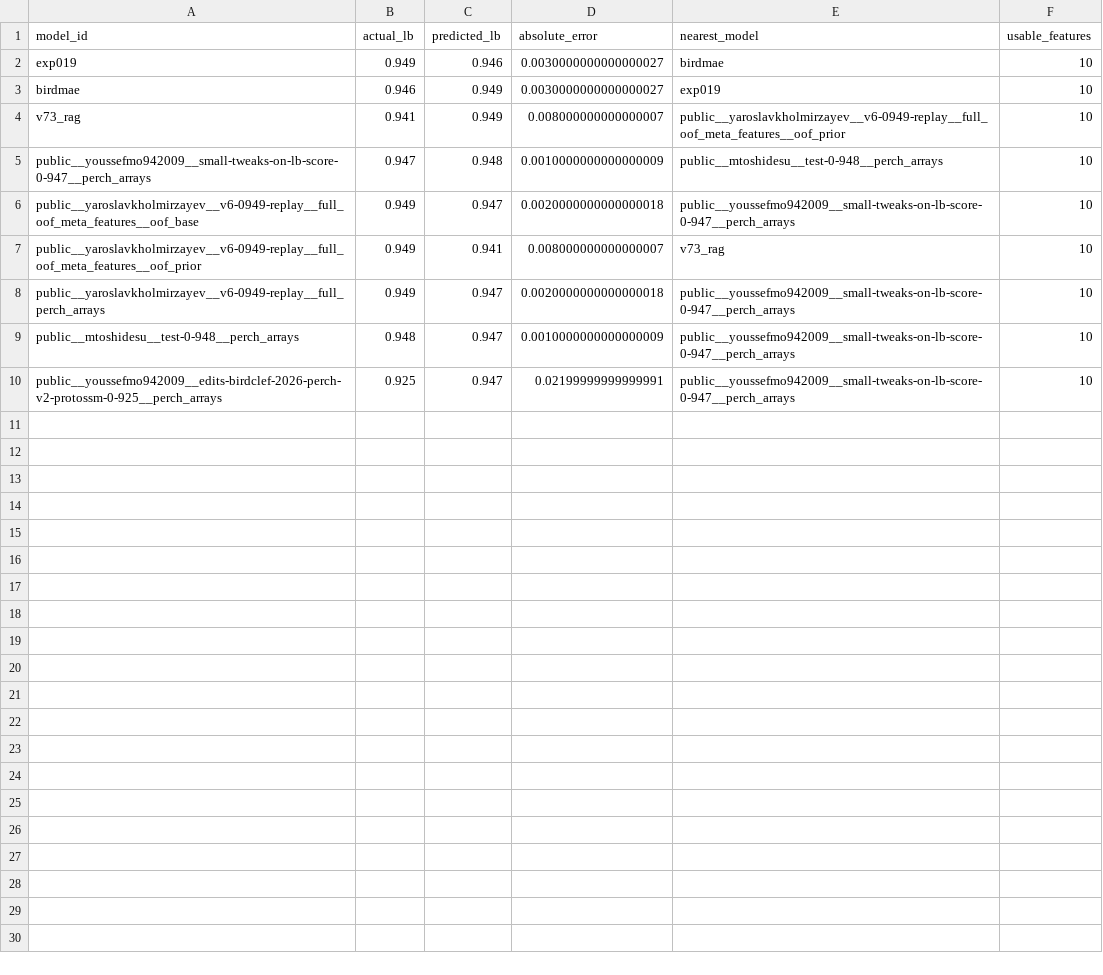
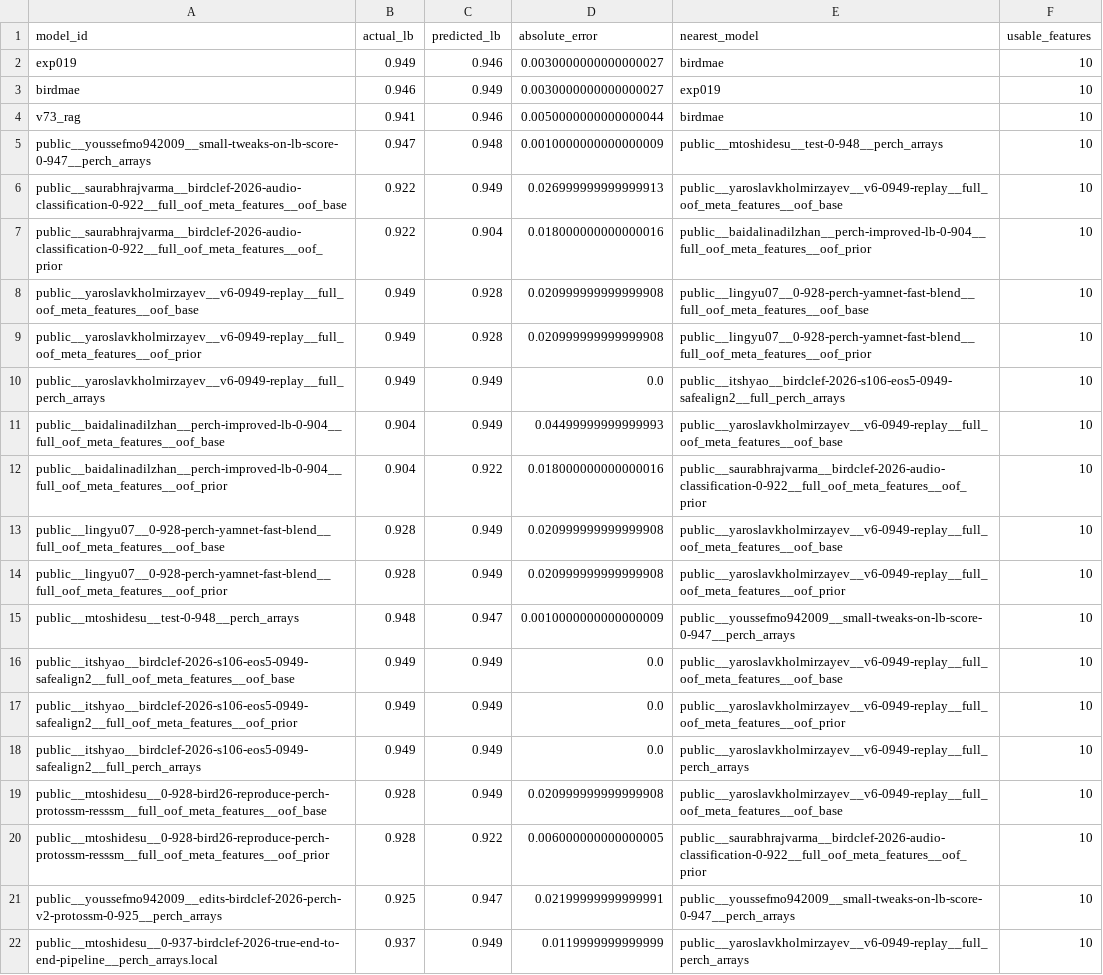
Before and after one commit to diaakh/opencode, a CSV file: birdclef-2026/analysis/model_zoo_transfer/model_zoo_leave_one_out.csv, drawn as a sheet.

```diff
--- a/birdclef-2026/analysis/model_zoo_transfer/model_zoo_leave_one_out.csv
+++ b/birdclef-2026/analysis/model_zoo_transfer/model_zoo_leave_one_out.csv
@@ -3,8 +3,20 @@ exp019,0.949,0.946,0.0030000000000000027,birdmae,10
 birdmae,0.946,0.949,0.0030000000000000027,exp019,10
-v73_rag,0.941,0.949,0.008000000000000007,public__yaroslavkholmirzayev__v6-0949-replay__full_oof_meta_features__oof_prior,10
+v73_rag,0.941,0.946,0.0050000000000000044,birdmae,10
 public__youssefmo942009__small-tweaks-on-lb-score-0-947__perch_arrays,0.947,0.948,0.0010000000000000009,public__mtoshidesu__test-0-948__perch_arrays,10
-public__yaroslavkholmirzayev__v6-0949-replay__full_oof_meta_features__oof_base,0.949,0.947,0.0020000000000000018,public__youssefmo942009__small-tweaks-on-lb-score-0-947__perch_arrays,10
-public__yaroslavkholmirzayev__v6-0949-replay__full_oof_meta_features__oof_prior,0.949,0.941,0.008000000000000007,v73_rag,10
-public__yaroslavkholmirzayev__v6-0949-replay__full_perch_arrays,0.949,0.947,0.0020000000000000018,public__youssefmo942009__small-tweaks-on-lb-score-0-947__perch_arrays,10
+public__saurabhrajvarma__birdclef-2026-audio-classification-0-922__full_oof_meta_features__oof_base,0.922,0.949,0.026999999999999913,public__yaroslavkholmirzayev__v6-0949-replay__full_oof_meta_features__oof_base,10
+public__saurabhrajvarma__birdclef-2026-audio-classification-0-922__full_oof_meta_features__oof_prior,0.922,0.904,0.018000000000000016,public__baidalinadilzhan__perch-improved-lb-0-904__full_oof_meta_features__oof_prior,10
+public__yaroslavkholmirzayev__v6-0949-replay__full_oof_meta_features__oof_base,0.949,0.928,0.020999999999999908,public__lingyu07__0-928-perch-yamnet-fast-blend__full_oof_meta_features__oof_base,10
+public__yaroslavkholmirzayev__v6-0949-replay__full_oof_meta_features__oof_prior,0.949,0.928,0.020999999999999908,public__lingyu07__0-928-perch-yamnet-fast-blend__full_oof_meta_features__oof_prior,10
+public__yaroslavkholmirzayev__v6-0949-replay__full_perch_arrays,0.949,0.949,0.0,public__itshyao__birdclef-2026-s106-eos5-0949-safealign2__full_perch_arrays,10
+public__baidalinadilzhan__perch-improved-lb-0-904__full_oof_meta_features__oof_base,0.904,0.949,0.04499999999999993,public__yaroslavkholmirzayev__v6-0949-replay__full_oof_meta_features__oof_base,10
+public__baidalinadilzhan__perch-improved-lb-0-904__full_oof_meta_features__oof_prior,0.904,0.922,0.018000000000000016,public__saurabhrajvarma__birdclef-2026-audio-classification-0-922__full_oof_meta_features__oof_prior,10
+public__lingyu07__0-928-perch-yamnet-fast-blend__full_oof_meta_features__oof_base,0.928,0.949,0.020999999999999908,public__yaroslavkholmirzayev__v6-0949-replay__full_oof_meta_features__oof_base,10
+public__lingyu07__0-928-perch-yamnet-fast-blend__full_oof_meta_features__oof_prior,0.928,0.949,0.020999999999999908,public__yaroslavkholmirzayev__v6-0949-replay__full_oof_meta_features__oof_prior,10
 public__mtoshidesu__test-0-948__perch_arrays,0.948,0.947,0.0010000000000000009,public__youssefmo942009__small-tweaks-on-lb-score-0-947__perch_arrays,10
+public__itshyao__birdclef-2026-s106-eos5-0949-safealign2__full_oof_meta_features__oof_base,0.949,0.949,0.0,public__yaroslavkholmirzayev__v6-0949-replay__full_oof_meta_features__oof_base,10
+public__itshyao__birdclef-2026-s106-eos5-0949-safealign2__full_oof_meta_features__oof_prior,0.949,0.949,0.0,public__yaroslavkholmirzayev__v6-0949-replay__full_oof_meta_features__oof_prior,10
+public__itshyao__birdclef-2026-s106-eos5-0949-safealign2__full_perch_arrays,0.949,0.949,0.0,public__yaroslavkholmirzayev__v6-0949-replay__full_perch_arrays,10
+public__mtoshidesu__0-928-bird26-reproduce-perch-protossm-resssm__full_oof_meta_features__oof_base,0.928,0.949,0.020999999999999908,public__yaroslavkholmirzayev__v6-0949-replay__full_oof_meta_features__oof_base,10
+public__mtoshidesu__0-928-bird26-reproduce-perch-protossm-resssm__full_oof_meta_features__oof_prior,0.928,0.922,0.006000000000000005,public__saurabhrajvarma__birdclef-2026-audio-classification-0-922__full_oof_meta_features__oof_prior,10
 public__youssefmo942009__edits-birdclef-2026-perch-v2-protossm-0-925__perch_arrays,0.925,0.947,0.02199999999999991,public__youssefmo942009__small-tweaks-on-lb-score-0-947__perch_arrays,10
+public__mtoshidesu__0-937-birdclef-2026-true-end-to-end-pipeline__perch_arrays.local,0.937,0.949,0.0119999999999999,public__yaroslavkholmirzayev__v6-0949-replay__full_perch_arrays,10
```
Also changed, not shown: birdclef-2026/analysis/model_zoo_transfer/model_zoo_feature_correlations.csv, birdclef-2026/analysis/model_zoo_transfer/model_zoo_features.csv, 9 other files.
